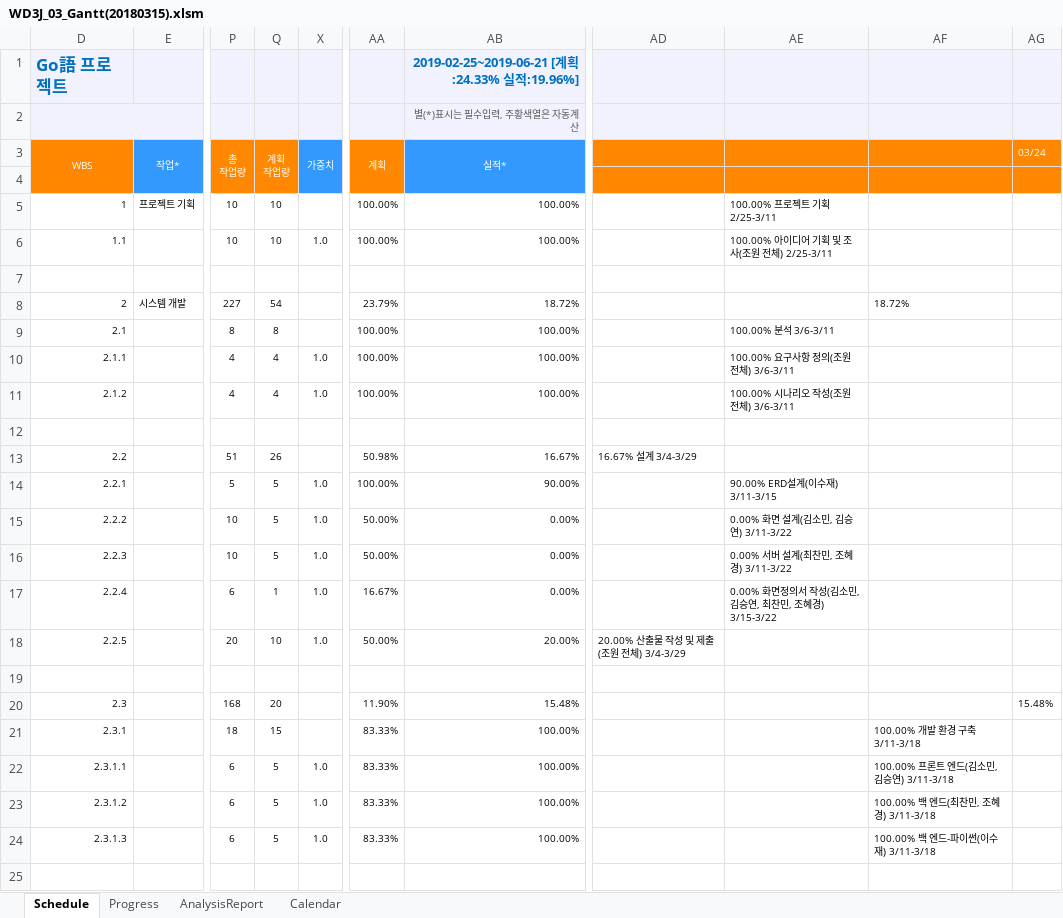
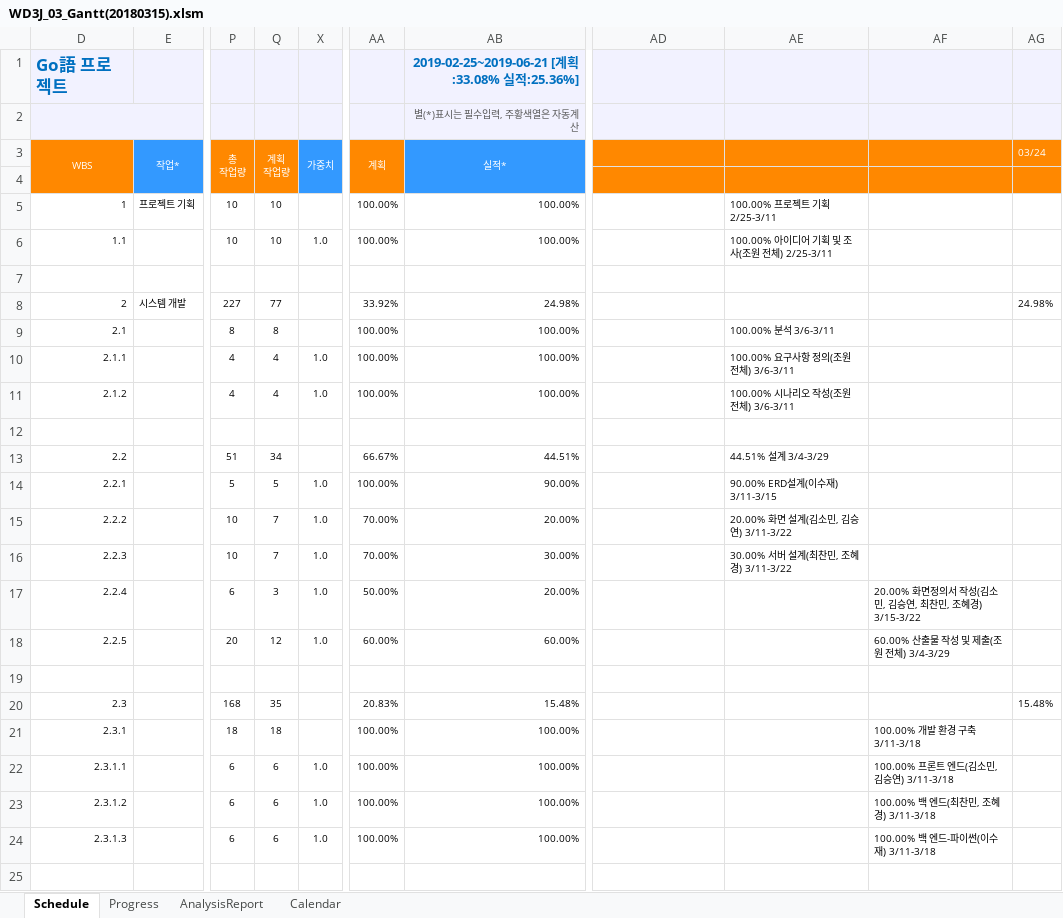
Before and after one commit to mekimeki/Capston, an Excel workbook: document/WD3J_03_Gantt(20180315).xlsm, sheet Schedule, drawn as a sheet; only a part is shown, gaps mark what is left out; values as stored, in another font and other column widths than the file's, no borders; charts and pictures and conditional formats not drawn; the diff covers the shown part only; the diff names each change by its address in the sheet, - before the commit and + after, or states it on an @@ line.

Commit message:
update documents

```diff
--- a/document/WD3J_03_Gantt(20180315).xlsm (sheet Schedule)
+++ b/document/WD3J_03_Gantt(20180315).xlsm (sheet Schedule)
-AB1 (실적*): 2019-02-25~2019-06-21 [계획:24.33% 실적:19.96%]
+AB1 (실적*): 2019-02-25~2019-06-21 [계획:33.08% 실적:25.36%]
-Q8 (계획 작업량): 54
+Q8 (계획 작업량): 77
-AA8 (계획): 23.79%
+AA8 (계획): 33.92%
-AB8 (실적*): 18.72%
+AB8 (실적*): 24.98%
-AF8: 18.72%
+AF8: (empty)
-AG8 (03/24): (empty)
+AG8 (03/24): 24.98%
-Q13 (계획 작업량): 26
+Q13 (계획 작업량): 34
-AA13 (계획): 50.98%
+AA13 (계획): 66.67%
-AB13 (실적*): 16.67%
+AB13 (실적*): 44.51%
-AD13: 16.67% 설계 3/4-3/29
+AD13: (empty)
-AE13: (empty)
+AE13: 44.51% 설계 3/4-3/29
-Q15:Q16 (계획 작업량): 5
+Q15:Q16 (계획 작업량): 7
-AA15:AA16 (계획): 50.00%
+AA15:AA16 (계획): 70.00%
-AB15 (실적*): 0.00%
+AB15 (실적*): 20.00%
-AE15: 0.00% 화면 설계(김소민, 김승연) 3/11-3/22
+AE15: 20.00% 화면 설계(김소민, 김승연) 3/11-3/22
-AB16 (실적*): 0.00%
+AB16 (실적*): 30.00%
-AE16: 0.00% 서버 설계(최찬민, 조혜경) 3/11-3/22
+AE16: 30.00% 서버 설계(최찬민, 조혜경) 3/11-3/22
-Q17 (계획 작업량): 1
+Q17 (계획 작업량): 3
-AA17 (계획): 16.67%
+AA17 (계획): 50.00%
-AB17 (실적*): 0.00%
+AB17 (실적*): 20.00%
-AE17: 0.00% 화면정의서 작성(김소민, 김승연, 최찬민, 조혜경) 3/15-3/22
+AE17: (empty)
-AF17: (empty)
+AF17: 20.00% 화면정의서 작성(김소민, 김승연, 최찬민, 조혜경) 3/15-3/22
-Q18 (계획 작업량): 10
+Q18 (계획 작업량): 12
-AA18 (계획): 50.00%
+AA18 (계획): 60.00%
-AB18 (실적*): 20.00%
+AB18 (실적*): 60.00%
-AD18: 20.00% 산출물 작성 및 제출(조원 전체) 3/4-3/29
+AD18: (empty)
-AF18: (empty)
+AF18: 60.00% 산출물 작성 및 제출(조원 전체) 3/4-3/29
-Q20 (계획 작업량): 20
+Q20 (계획 작업량): 35
-AA20 (계획): 11.90%
+AA20 (계획): 20.83%
-Q21 (계획 작업량): 15
+Q21 (계획 작업량): 18
-AA21:AA24 (계획): 83.33%
+AA21:AA24 (계획): 100.00%
-Q22:Q24 (계획 작업량): 5
+Q22:Q24 (계획 작업량): 6
```
Also changed, not shown: 26 edited cells elsewhere in this sheet, sheet Progress, hidden cells, charts or pictures, 3 other files.
